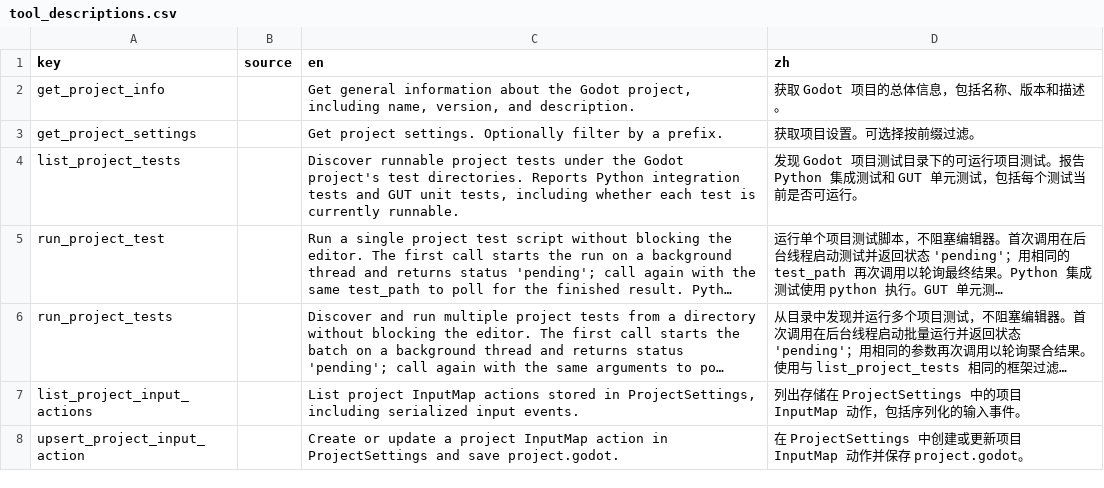
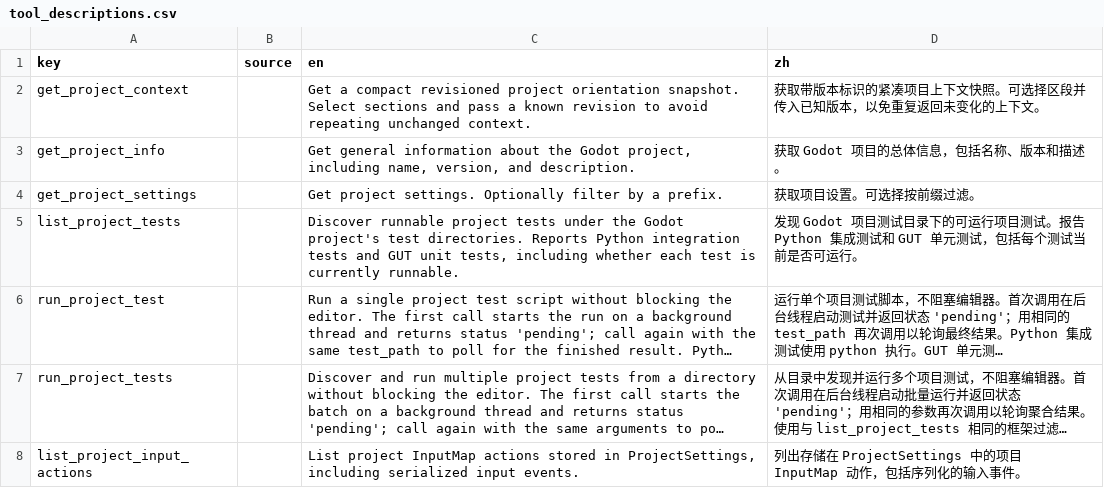
Before and after one commit to xianyu0514/GodotMcp-XY, a CSV file: addons/godot_mcp/translations/tool_descriptions.csv, drawn as a sheet; only a part is shown; the shorter side is filled out with more unchanged rows; long unchanged cells end in ….

Commit message:
feat: add revisioned project context loop

```diff
--- a/addons/godot_mcp/translations/tool_descriptions.csv
+++ b/addons/godot_mcp/translations/tool_descriptions.csv
@@ -1,2 +1,3 @@
 key,source,en,zh
+get_project_context,,Get a compact revisioned project orientation snapshot. Select sections and pass a known revision to avoid repeating unchanged context.,获取带版本标识的紧凑项目上下文快照。可选择区段并传入已知版本，以免重复返回未变化的上下文。
 get_project_info,,"Get general information about the Godot project, including name, version, and description.",获取 Godot 项目的总体信息，包括名称、版本和描述。
```
Also changed, not shown: 26 other files.
